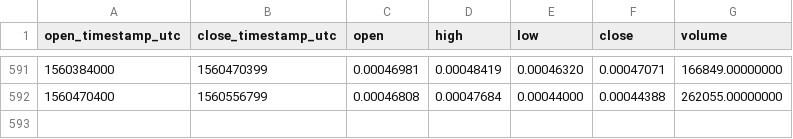
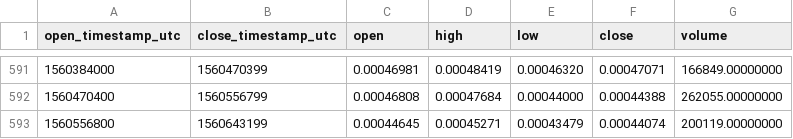
Before and after one commit to cryptobigbro/binance-POWRETH, a CSV file: binance-POWRETH-1d.csv, drawn as a sheet; only a part is shown, gaps mark what is left out; the diff names each change by its address in the sheet, - before the commit and + after, or states it on an @@ line.

Commit message:
Update OHLCV data.

```diff
--- a/binance-POWRETH-1d.csv
+++ b/binance-POWRETH-1d.csv
+row 593: 1560556800 | 1560643199 | 0.00044645 | 0.00045271 | 0.00043479 | 0.00044074 | 200119.00000000
```
Also changed, not shown: 1 other file.
